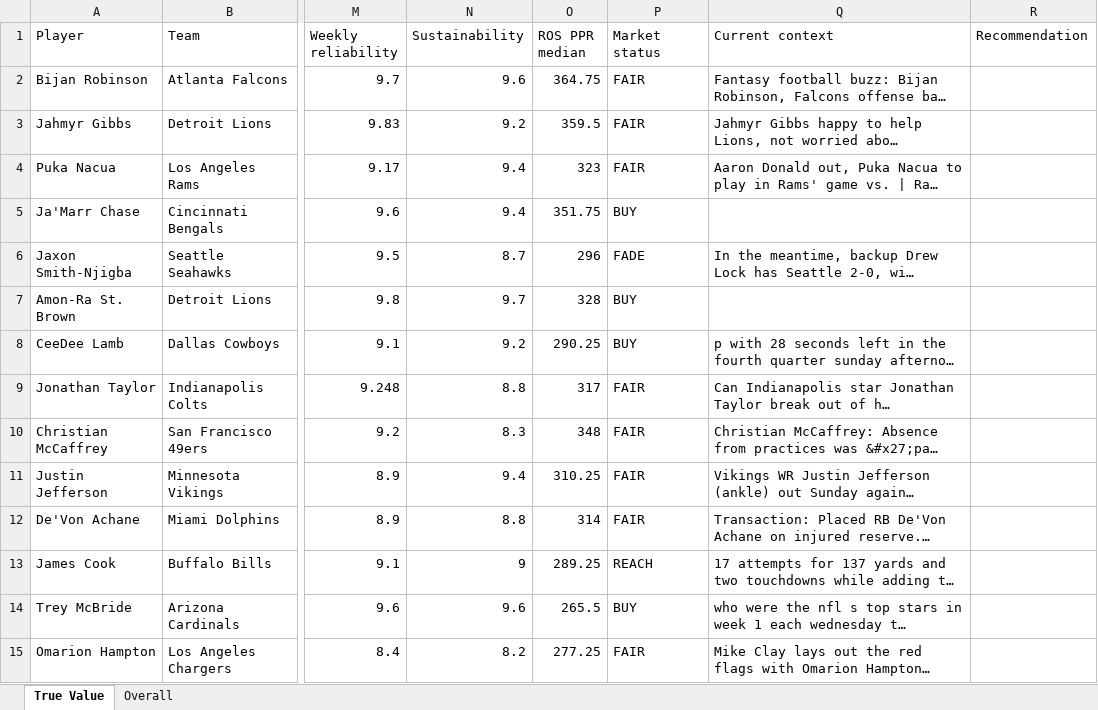
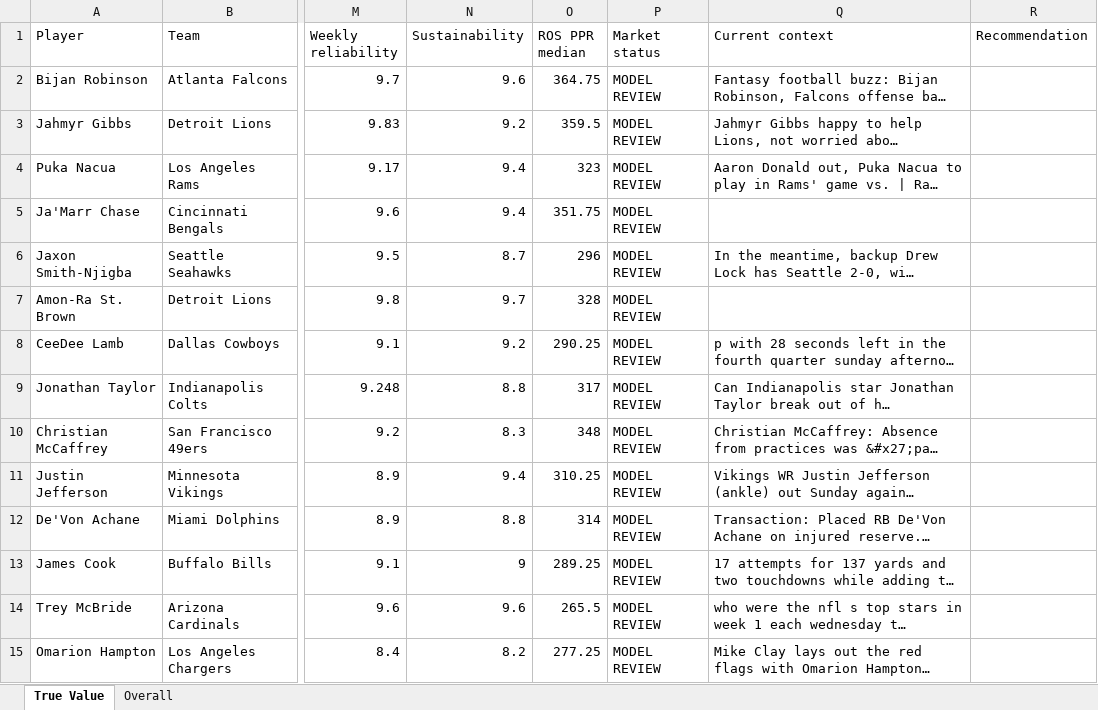
Before and after one commit to brandonlowery013-glitch/-fantasy-2026-player-comparison-, an Excel workbook: exports/fantasy-2026-current.xlsx, sheet True Value, drawn as a sheet; only a part is shown, gaps mark what is left out; long unchanged cells end in …; values as stored, in another font and other column widths than the file's, no borders; the diff covers the shown part only; the diff names each change by its address in the sheet, - before the commit and + after, or states it on an @@ line.

Commit message:
Keep archival market labels inactive in canonical Excel export

```diff
--- a/exports/fantasy-2026-current.xlsx (sheet True Value)
+++ b/exports/fantasy-2026-current.xlsx (sheet True Value)
-P2:P4 (Market status): FAIR
+P2:P4 (Market status): MODEL REVIEW
-P5 (Market status): BUY
+P5 (Market status): MODEL REVIEW
-P6 (Market status): FADE
+P6 (Market status): MODEL REVIEW
-P7:P8 (Market status): BUY
+P7:P8 (Market status): MODEL REVIEW
-P9:P12 (Market status): FAIR
+P9:P12 (Market status): MODEL REVIEW
-P13 (Market status): REACH
+P13 (Market status): MODEL REVIEW
-P14 (Market status): BUY
+P14 (Market status): MODEL REVIEW
-P15 (Market status): FAIR
+P15 (Market status): MODEL REVIEW
```
Also changed, not shown: 153 edited cells elsewhere in this sheet, sheet Overall, 1 other file.
